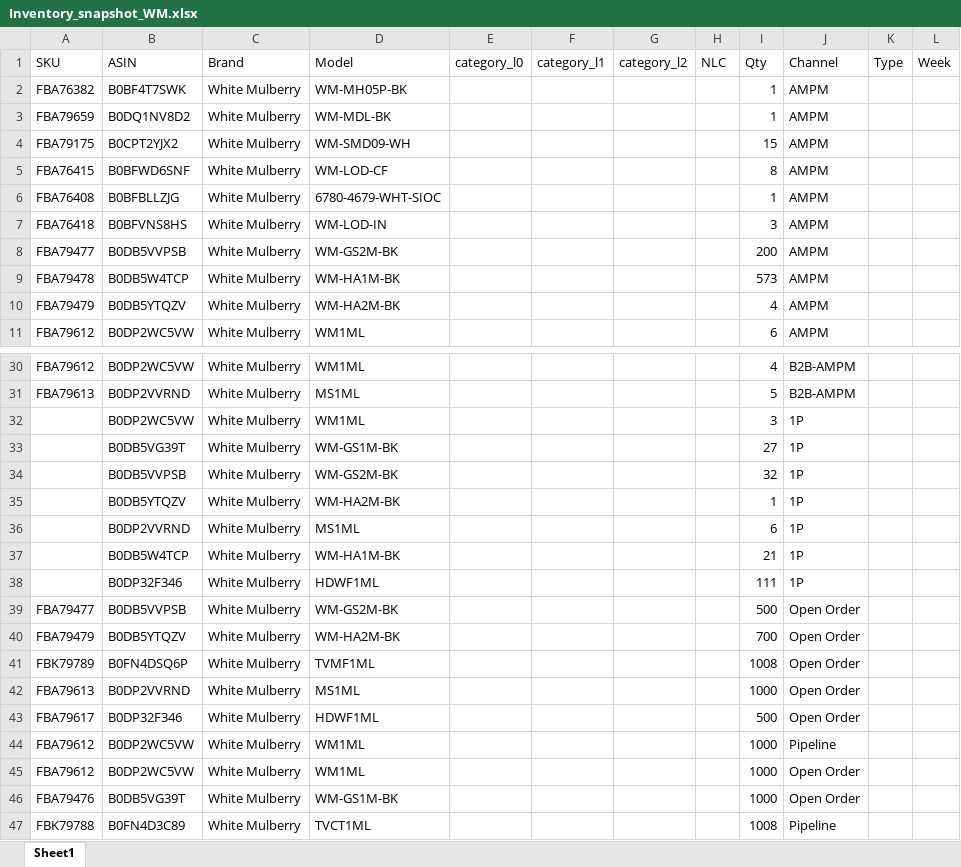
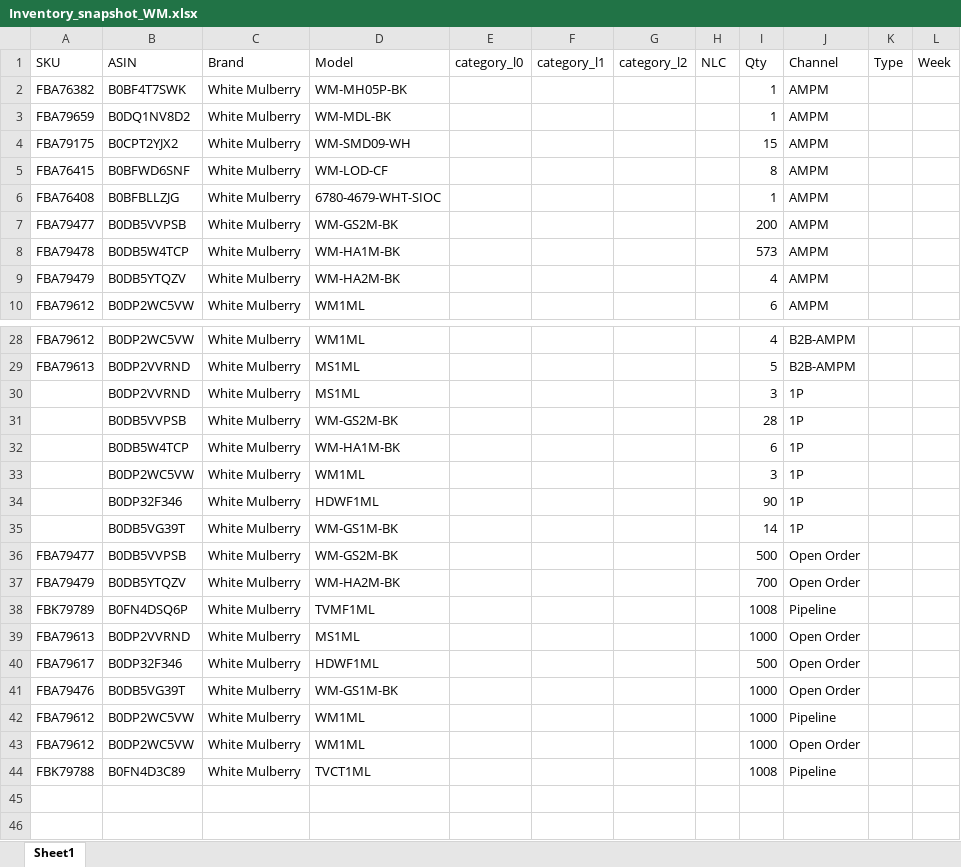
Before and after one commit to nitesh-lang/am-replenishment, an Excel workbook: data/input/Inventory_snapshot_WM.xlsx, sheet Sheet1, drawn as a sheet; only a part is shown, gaps mark what is left out; values as stored, in another font and other column widths than the file's, no borders; removed rows and columns are numbered as before the commit, all else as after; the diff covers the shown part only; the diff names each change by its address in the sheet, - before the commit and + after, or states it on an @@ line.

```diff
--- a/data/input/Inventory_snapshot_WM.xlsx (sheet Sheet1)
+++ b/data/input/Inventory_snapshot_WM.xlsx (sheet Sheet1)
-row 7: FBA76418 | B0BFVNS8HS | White Mulberry | WM-LOD-IN |  |  |  |  | 3 | AMPM
+row 30:  | B0DP2VVRND | White Mulberry | MS1ML |  |  |  |  | 3 | 1P
+row 31:  | B0DB5VVPSB | White Mulberry | WM-GS2M-BK |  |  |  |  | 28 | 1P
+row 32:  | B0DB5W4TCP | White Mulberry | WM-HA1M-BK |  |  |  |  | 6 | 1P
-row 33:  | B0DB5VG39T | White Mulberry | WM-GS1M-BK |  |  |  |  | 27 | 1P
-row 34:  | B0DB5VVPSB | White Mulberry | WM-GS2M-BK |  |  |  |  | 32 | 1P
-row 35:  | B0DB5YTQZV | White Mulberry | WM-HA2M-BK |  |  |  |  | 1 | 1P
-row 36:  | B0DP2VVRND | White Mulberry | MS1ML |  |  |  |  | 6 | 1P
-row 37:  | B0DB5W4TCP | White Mulberry | WM-HA1M-BK |  |  |  |  | 21 | 1P
-I34 (Qty): 111
+I34 (Qty): 90
+row 35:  | B0DB5VG39T | White Mulberry | WM-GS1M-BK |  |  |  |  | 14 | 1P
-J38 (Channel): Open Order
+J38 (Channel): Pipeline
@@ row 46 moved to row 41: FBA79476 @@
```
Also changed, not shown: 1 removed row and 4 edited cells elsewhere in this sheet, data/input/Inventory_snapshot_audio_array.xlsx, data/input/Inventory_snapshot_tonor.xlsx, 1 other file.
